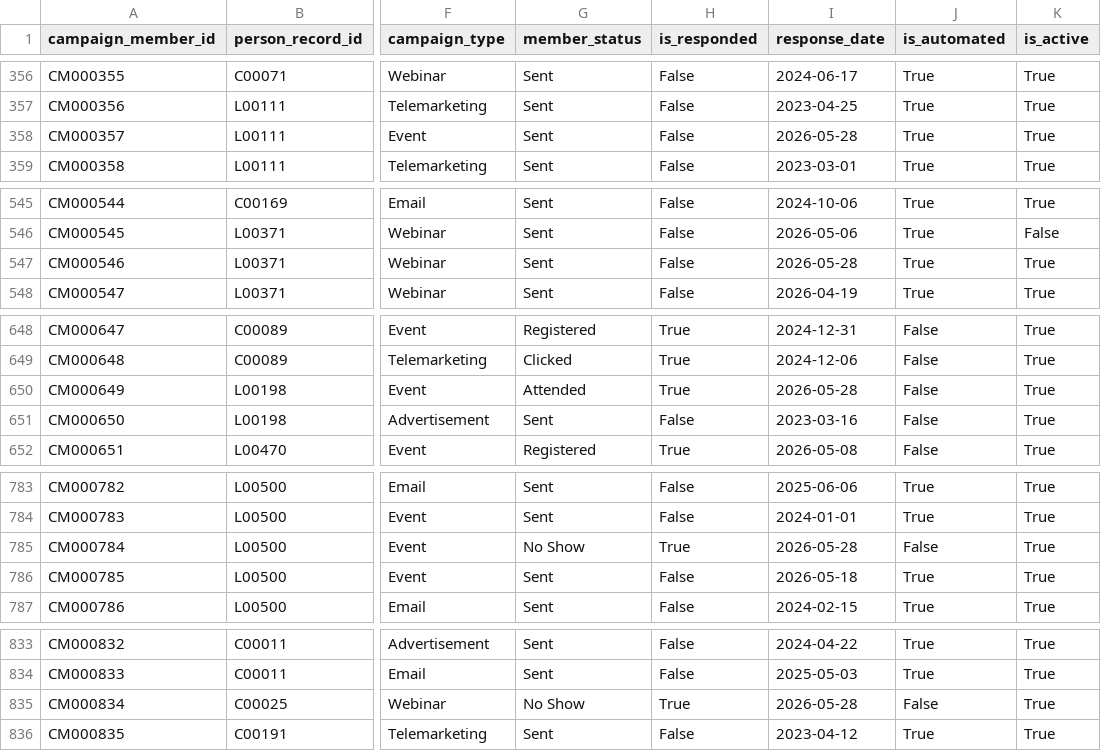
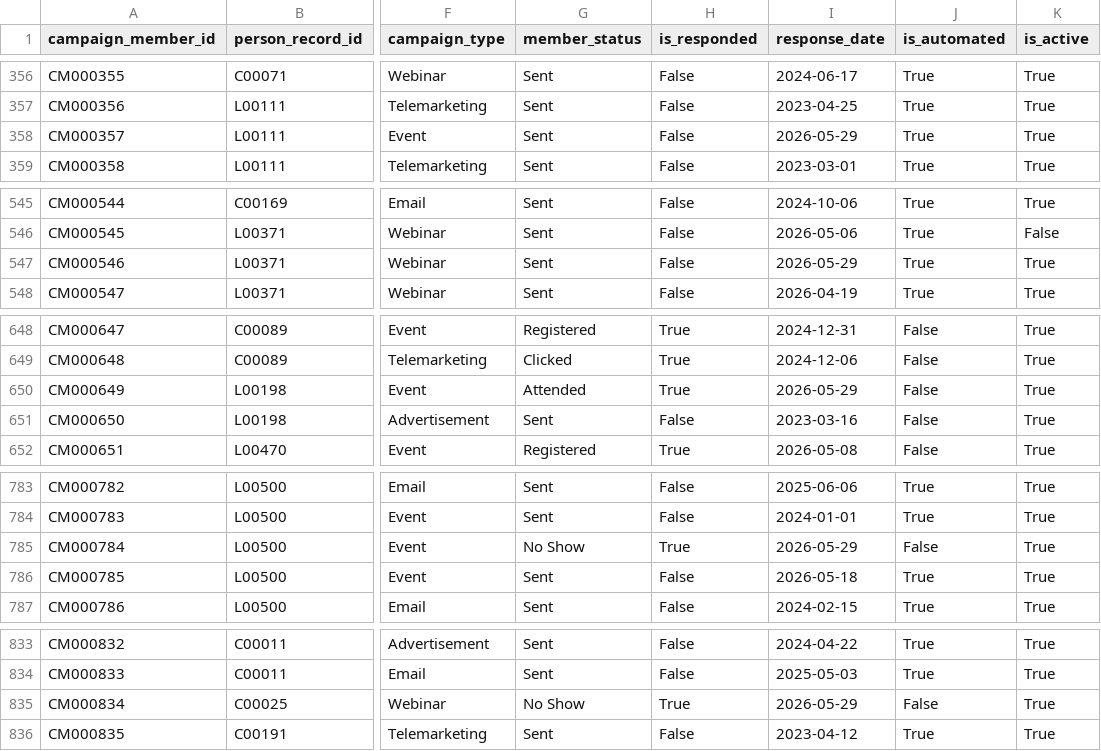
Before and after one commit to nisavi6121/bdr-readiness-v2, a CSV file: data/cleaned/campaign_members.csv, drawn as a sheet; only a part is shown, gaps mark what is left out; the diff covers the shown part only; the diff names each change by its address in the sheet, - before the commit and + after, or states it on an @@ line.

```diff
--- a/data/cleaned/campaign_members.csv
+++ b/data/cleaned/campaign_members.csv
-I358 (response_date): 2026-05-28
+I358 (response_date): 2026-05-29
-I547 (response_date): 2026-05-28
+I547 (response_date): 2026-05-29
-I650 (response_date): 2026-05-28
+I650 (response_date): 2026-05-29
-I785 (response_date): 2026-05-28
+I785 (response_date): 2026-05-29
-I835 (response_date): 2026-05-28
+I835 (response_date): 2026-05-29
```
Also changed, not shown: 52 edited cells elsewhere in this file, data/scored/ranked_records.csv, 2 other files.
